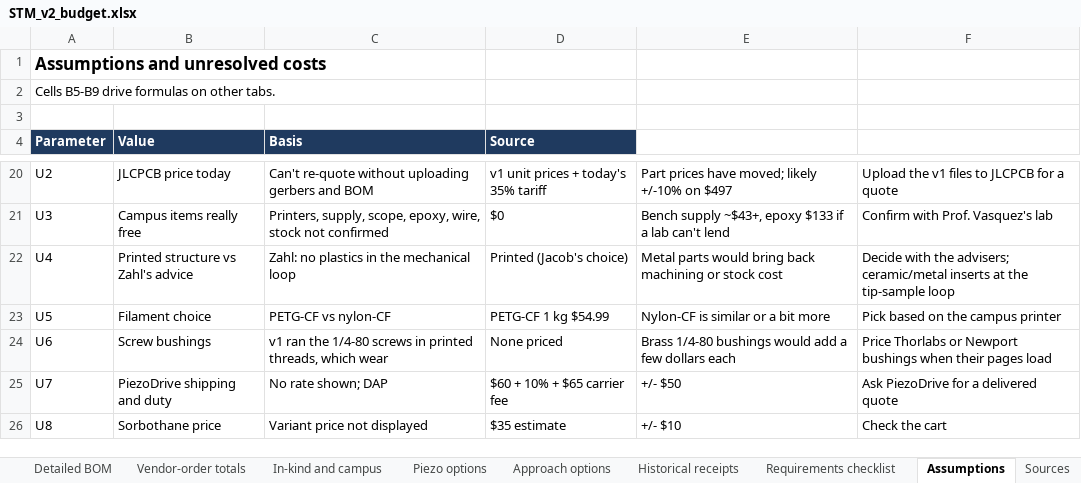
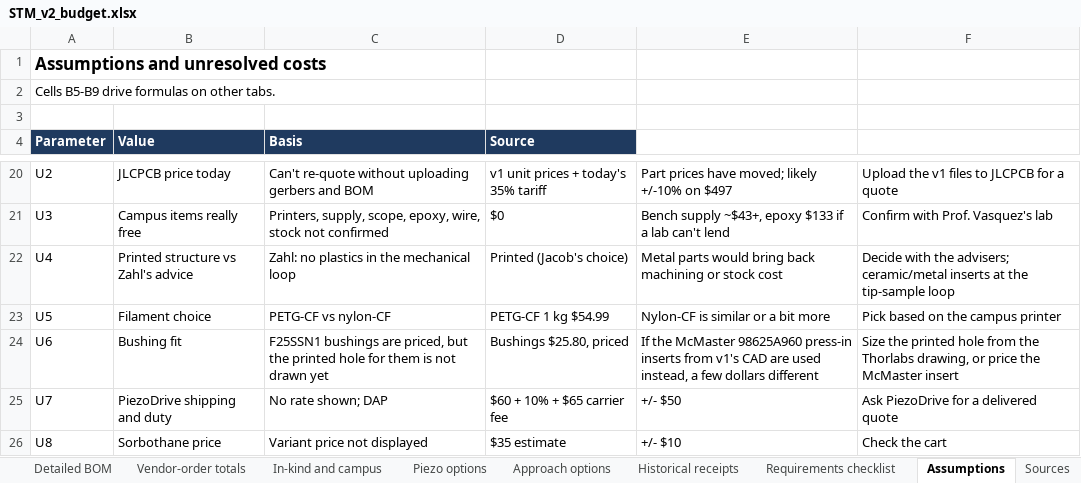
Before and after one commit to jacobbkatz/We-Are-STMING, an Excel workbook: docs/v2-budget/STM_v2_budget.xlsx, sheet Assumptions, drawn as a sheet; only a part is shown, gaps mark what is left out; values as stored, in another font and other column widths than the file's, no borders; the diff names each change by its address in the sheet, - before the commit and + after, or states it on an @@ line.

```diff
--- a/docs/v2-budget/STM_v2_budget.xlsx (sheet Assumptions)
+++ b/docs/v2-budget/STM_v2_budget.xlsx (sheet Assumptions)
-B24 (Value): Screw bushings
+B24 (Value): Bushing fit
-C24 (Basis): v1 ran the 1/4-80 screws in printed threads, which wear
+C24 (Basis): F25SSN1 bushings are priced, but the printed hole for them is not drawn yet
-D24 (Source): None priced
+D24 (Source): Bushings $25.80, priced
-E24: Brass 1/4-80 bushings would add a few dollars each
+E24: If the McMaster 98625A960 press-in inserts from v1's CAD are used instead, a few dollars different
-F24: Price Thorlabs or Newport bushings when their pages load
+F24: Size the printed hole from the Thorlabs drawing, or price the McMaster insert
```
Also changed, not shown: sheet Detailed BOM, sheet Budget summary, sheet Vendor-order totals, sheet Approach options, sheet Sources, formulas that keep their value, 2 other files.
